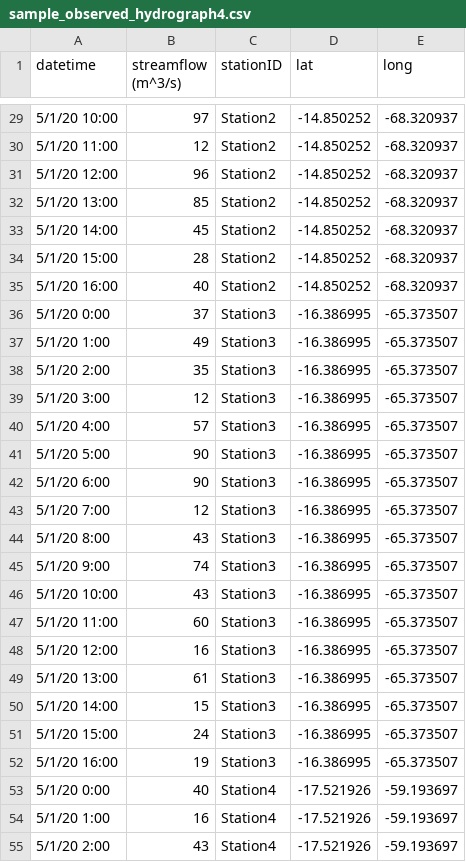
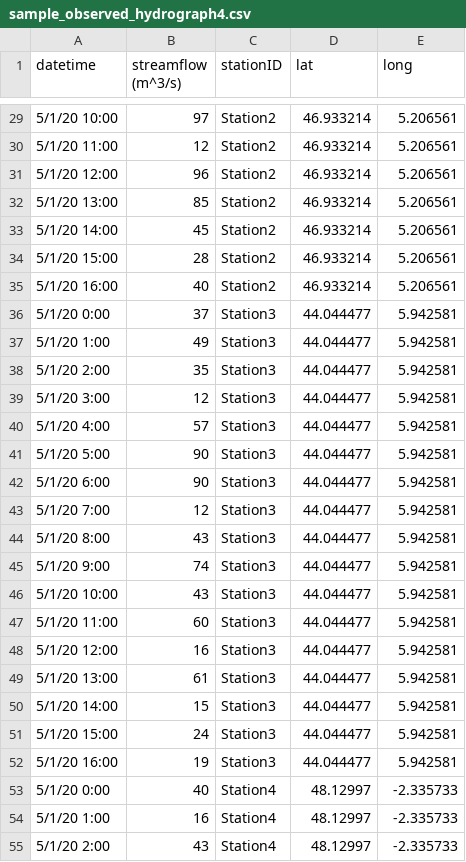
Before and after one commit to BYU-Hydroinformatics/timeseriesapp, a CSV file: tethysapp/timeseriesapp/public/csvs/sample_observed_hydrograph4.csv, drawn as a sheet; only a part is shown, gaps mark what is left out; the diff covers the shown part only.

```diff
--- a/tethysapp/timeseriesapp/public/csvs/sample_observed_hydrograph4.csv
+++ b/tethysapp/timeseriesapp/public/csvs/sample_observed_hydrograph4.csv
@@ -29,27 +29,27 @@ datetime,streamflow (m^3/s),stationID,lat,long
-5/1/20 10:00,97,Station2,-14.850252,-68.320937
-5/1/20 11:00,12,Station2,-14.850252,-68.320937
-5/1/20 12:00,96,Station2,-14.850252,-68.320937
-5/1/20 13:00,85,Station2,-14.850252,-68.320937
-5/1/20 14:00,45,Station2,-14.850252,-68.320937
-5/1/20 15:00,28,Station2,-14.850252,-68.320937
-5/1/20 16:00,40,Station2,-14.850252,-68.320937
-5/1/20 0:00,37,Station3,-16.386995,-65.373507
-5/1/20 1:00,49,Station3,-16.386995,-65.373507
-5/1/20 2:00,35,Station3,-16.386995,-65.373507
-5/1/20 3:00,12,Station3,-16.386995,-65.373507
-5/1/20 4:00,57,Station3,-16.386995,-65.373507
-5/1/20 5:00,90,Station3,-16.386995,-65.373507
-5/1/20 6:00,90,Station3,-16.386995,-65.373507
-5/1/20 7:00,12,Station3,-16.386995,-65.373507
-5/1/20 8:00,43,Station3,-16.386995,-65.373507
-5/1/20 9:00,74,Station3,-16.386995,-65.373507
-5/1/20 10:00,43,Station3,-16.386995,-65.373507
-5/1/20 11:00,60,Station3,-16.386995,-65.373507
-5/1/20 12:00,16,Station3,-16.386995,-65.373507
-5/1/20 13:00,61,Station3,-16.386995,-65.373507
-5/1/20 14:00,15,Station3,-16.386995,-65.373507
-5/1/20 15:00,24,Station3,-16.386995,-65.373507
-5/1/20 16:00,19,Station3,-16.386995,-65.373507
-5/1/20 0:00,40,Station4,-17.521926,-59.193697
-5/1/20 1:00,16,Station4,-17.521926,-59.193697
-5/1/20 2:00,43,Station4,-17.521926,-59.193697
+5/1/20 10:00,97,Station2,46.933214,5.206561
+5/1/20 11:00,12,Station2,46.933214,5.206561
+5/1/20 12:00,96,Station2,46.933214,5.206561
+5/1/20 13:00,85,Station2,46.933214,5.206561
+5/1/20 14:00,45,Station2,46.933214,5.206561
+5/1/20 15:00,28,Station2,46.933214,5.206561
+5/1/20 16:00,40,Station2,46.933214,5.206561
+5/1/20 0:00,37,Station3,44.044477,5.942581
+5/1/20 1:00,49,Station3,44.044477,5.942581
+5/1/20 2:00,35,Station3,44.044477,5.942581
+5/1/20 3:00,12,Station3,44.044477,5.942581
+5/1/20 4:00,57,Station3,44.044477,5.942581
+5/1/20 5:00,90,Station3,44.044477,5.942581
+5/1/20 6:00,90,Station3,44.044477,5.942581
+5/1/20 7:00,12,Station3,44.044477,5.942581
+5/1/20 8:00,43,Station3,44.044477,5.942581
+5/1/20 9:00,74,Station3,44.044477,5.942581
+5/1/20 10:00,43,Station3,44.044477,5.942581
+5/1/20 11:00,60,Station3,44.044477,5.942581
+5/1/20 12:00,16,Station3,44.044477,5.942581
+5/1/20 13:00,61,Station3,44.044477,5.942581
+5/1/20 14:00,15,Station3,44.044477,5.942581
+5/1/20 15:00,24,Station3,44.044477,5.942581
+5/1/20 16:00,19,Station3,44.044477,5.942581
+5/1/20 0:00,40,Station4,48.12997,-2.335733
+5/1/20 1:00,16,Station4,48.12997,-2.335733
+5/1/20 2:00,43,Station4,48.12997,-2.335733
```
Also changed, not shown: 116 edited cells elsewhere in this file, tethysapp/timeseriesapp/public/csvs/sample_observed_hydrograph1.csv, tethysapp/timeseriesapp/public/csvs/sample_observed_hydrograph3.csv, 1 other file.
